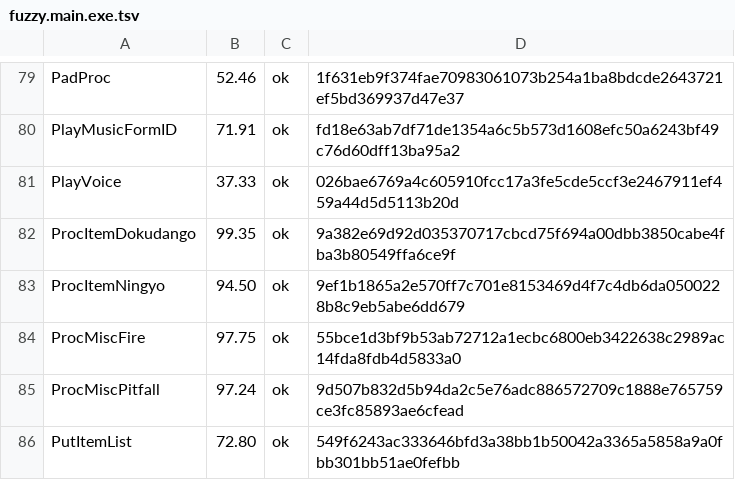
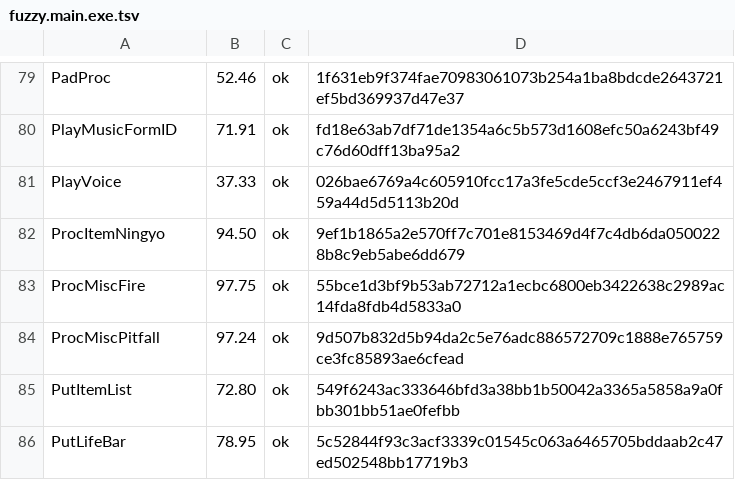
Before and after one commit to Fuuzetsu/tenchu-decomp, a TSV file: config/fuzzy.main.exe.tsv, drawn as a sheet; only a part is shown, gaps mark what is left out; the shorter side is filled out with more unchanged rows; the diff names each change by its address in the sheet, - before the commit and + after, or states it on an @@ line.

```diff
--- a/config/fuzzy.main.exe.tsv
+++ b/config/fuzzy.main.exe.tsv
-row 82: ProcItemDokudango | 99.35 | ok | 9a382e69d92d035370717cbcd75f694a00dbb3850cabe4fba3b80549ffa6ce9f
```
Also changed, not shown: 1 other file.
